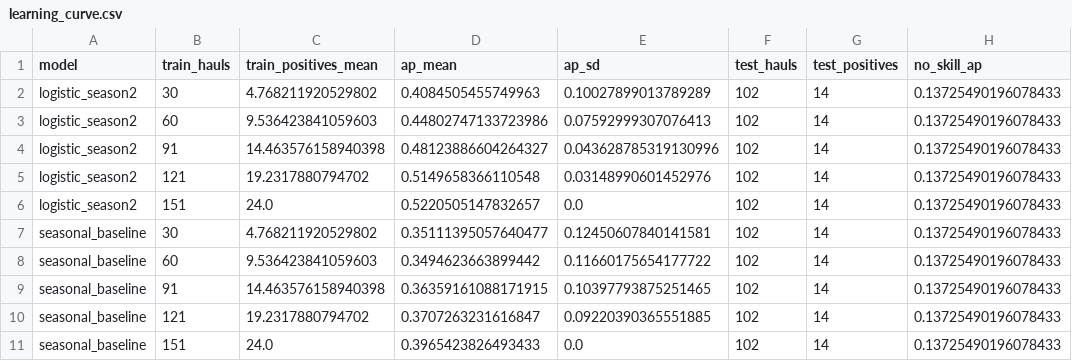
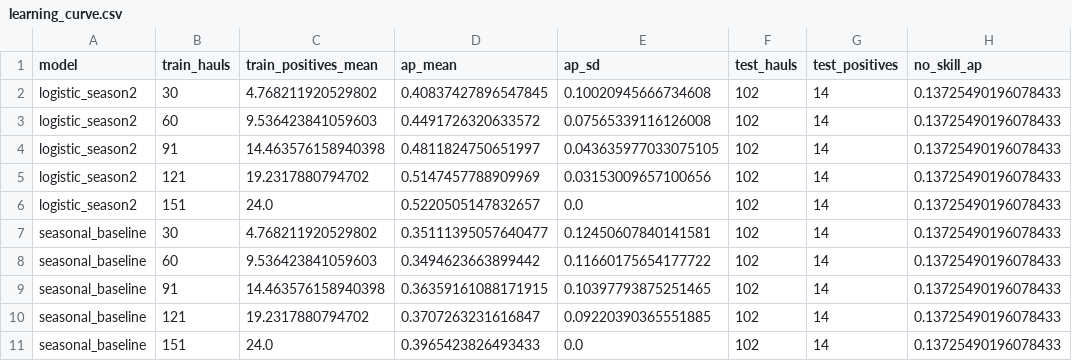
Before and after one commit to Itsme-Meenakshi/Aquasentinel, a CSV file: reports/learning_curve.csv, drawn as a sheet.

```diff
--- a/reports/learning_curve.csv
+++ b/reports/learning_curve.csv
@@ -1,6 +1,6 @@
 model,train_hauls,train_positives_mean,ap_mean,ap_sd,test_hauls,test_positives,no_skill_ap
-logistic_season2,30,4.768211920529802,0.4084505455749963,0.10027899013789289,102,14,0.13725490196078433
-logistic_season2,60,9.536423841059603,0.44802747133723986,0.07592999307076413,102,14,0.13725490196078433
-logistic_season2,91,14.463576158940398,0.48123886604264327,0.043628785319130996,102,14,0.13725490196078433
-logistic_season2,121,19.2317880794702,0.5149658366110548,0.03148990601452976,102,14,0.13725490196078433
+logistic_season2,30,4.768211920529802,0.40837427896547845,0.10020945666734608,102,14,0.13725490196078433
+logistic_season2,60,9.536423841059603,0.4491726320633572,0.07565339116126008,102,14,0.13725490196078433
+logistic_season2,91,14.463576158940398,0.4811824750651997,0.043635977033075105,102,14,0.13725490196078433
+logistic_season2,121,19.2317880794702,0.5147457788909969,0.03153009657100656,102,14,0.13725490196078433
 logistic_season2,151,24.0,0.5220505147832657,0.0,102,14,0.13725490196078433
```
Also changed, not shown: reports/model_comparison.csv, 7 other files.
